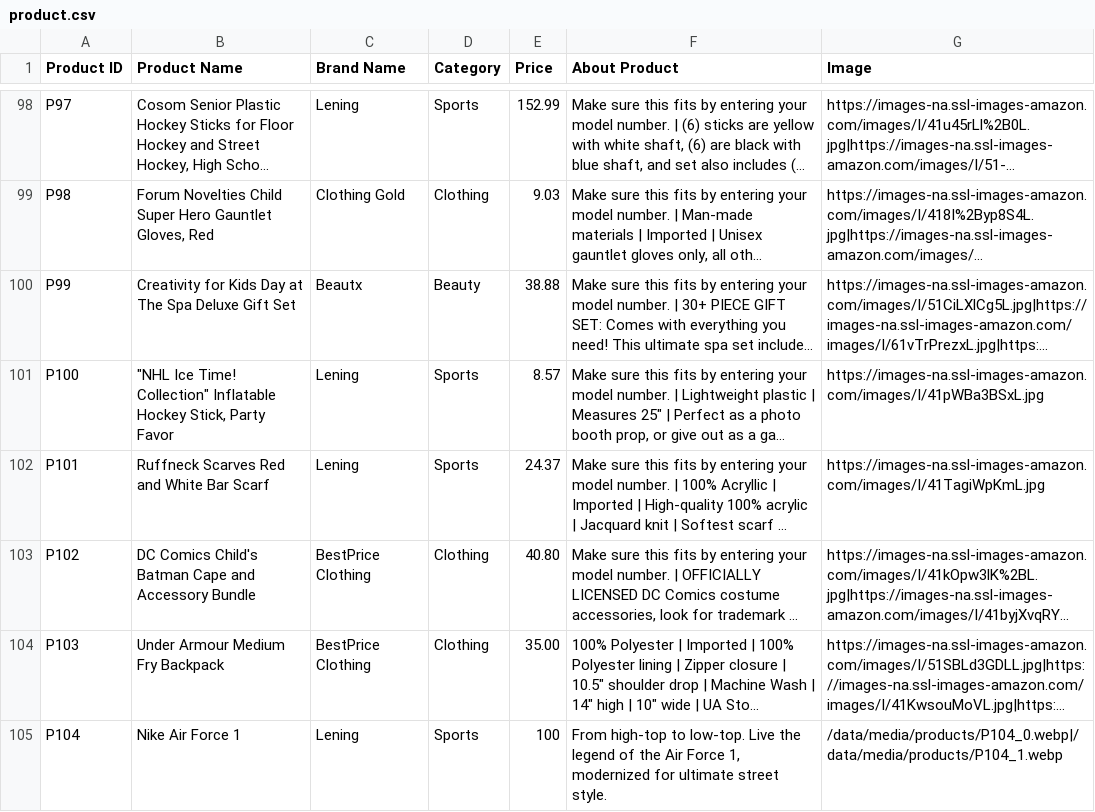
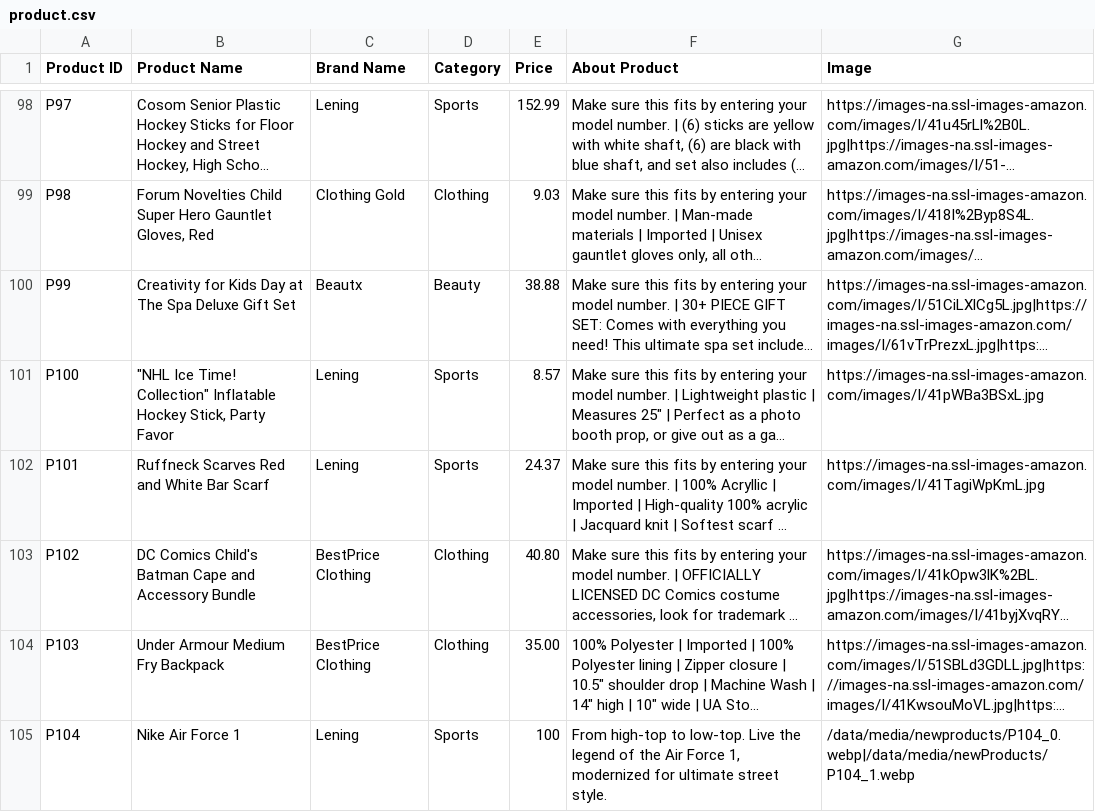
Before and after one commit to ThaiHoangDang/Lazada-Website, a CSV file: data/product.csv, drawn as a sheet; only a part is shown, gaps mark what is left out; long unchanged cells end in …; the diff names each change by its address in the sheet, - before the commit and + after, or states it on an @@ line.

```diff
--- a/data/product.csv
+++ b/data/product.csv
-G105 (Image): /data/media/products/P104_0.webp|/data/media/products/P104_1.webp
+G105 (Image): /data/media/newproducts/P104_0.webp|/data/media/newProducts/P104_1.webp
```
Also changed, not shown: 5 other files.
